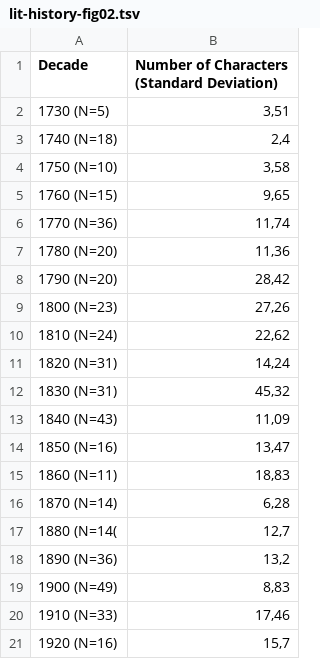
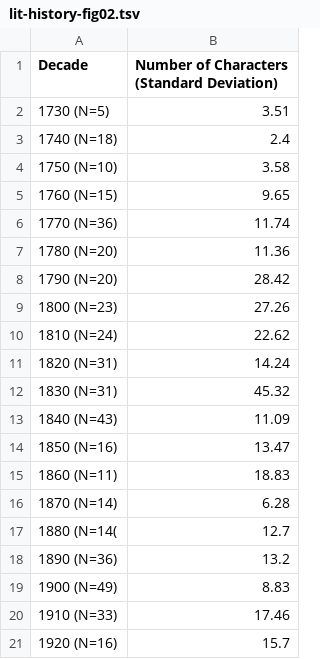
Before and after one commit to DLiNa/dlina.github.io, a TSV file: data/lit-history-figs/lit-history-fig02.tsv, drawn as a sheet.

```diff
--- a/data/lit-history-figs/lit-history-fig02.tsv
+++ b/data/lit-history-figs/lit-history-fig02.tsv
@@ -1,21 +1,21 @@
 Decade	Number of Characters (Standard Deviation)
-1730 (N=5)	3,51
-1740 (N=18)	2,4
-1750 (N=10)	3,58
-1760 (N=15)	9,65
-1770 (N=36)	11,74
-1780 (N=20)	11,36
-1790 (N=20)	28,42
-1800 (N=23)	27,26
-1810 (N=24)	22,62
-1820 (N=31)	14,24
-1830 (N=31)	45,32
-1840 (N=43)	11,09
-1850 (N=16)	13,47
-1860 (N=11)	18,83
-1870 (N=14)	6,28
-1880 (N=14(	12,7
-1890 (N=36)	13,2
-1900 (N=49)	8,83
-1910 (N=33)	17,46
-1920 (N=16)	15,7
+1730 (N=5)	3.51
+1740 (N=18)	2.4
+1750 (N=10)	3.58
+1760 (N=15)	9.65
+1770 (N=36)	11.74
+1780 (N=20)	11.36
+1790 (N=20)	28.42
+1800 (N=23)	27.26
+1810 (N=24)	22.62
+1820 (N=31)	14.24
+1830 (N=31)	45.32
+1840 (N=43)	11.09
+1850 (N=16)	13.47
+1860 (N=11)	18.83
+1870 (N=14)	6.28
+1880 (N=14(	12.7
+1890 (N=36)	13.2
+1900 (N=49)	8.83
+1910 (N=33)	17.46
+1920 (N=16)	15.7
```
Also changed, not shown: data/lit-history-figs/lit-history-fig01.tsv.
